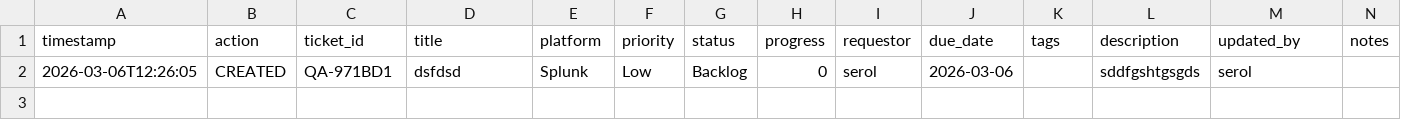
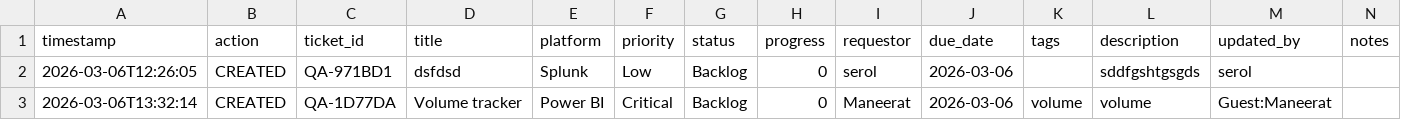
Before and after one commit to serol13/MY_opsX, a CSV file: tickets.csv, drawn as a sheet; the diff names each change by its address in the sheet, - before the commit and + after, or states it on an @@ line.

Commit message:
[CREATED] QA-1D77DA by Guest:Maneerat — 2026-03-06T13:32

```diff
--- a/tickets.csv
+++ b/tickets.csv
+row 3: 2026-03-06T13:32:14 | CREATED | QA-1D77DA | Volume tracker | Power BI | Critical | Backlog | 0 | Maneerat | 2026-03-06 | volume | volume | Guest:Maneerat
```
